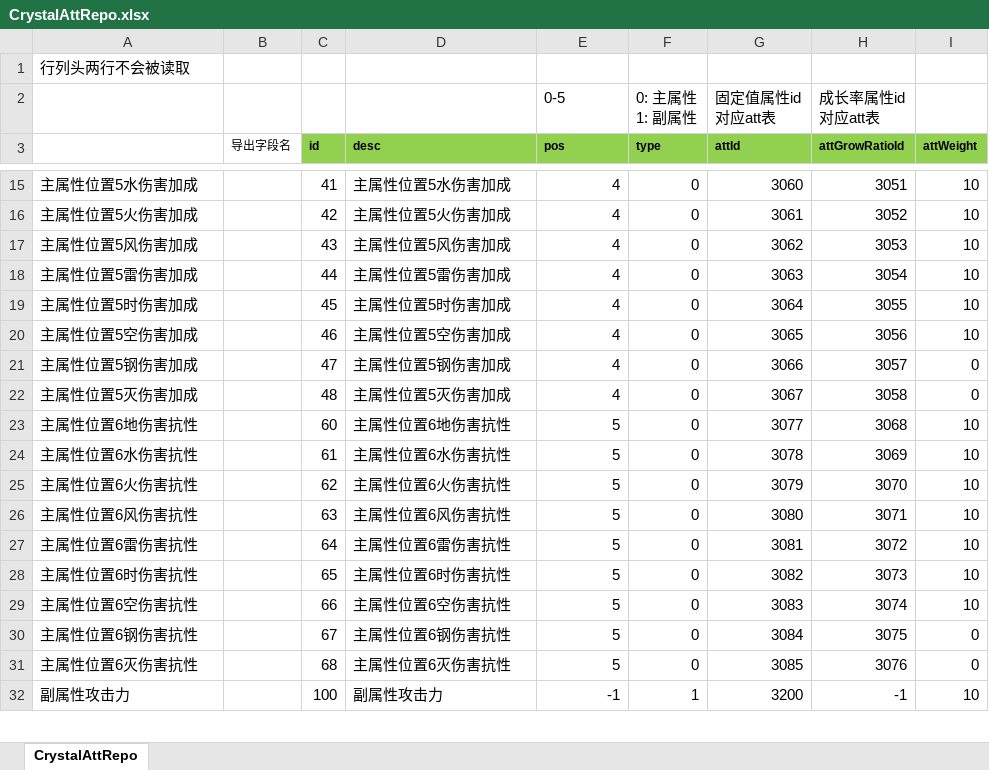
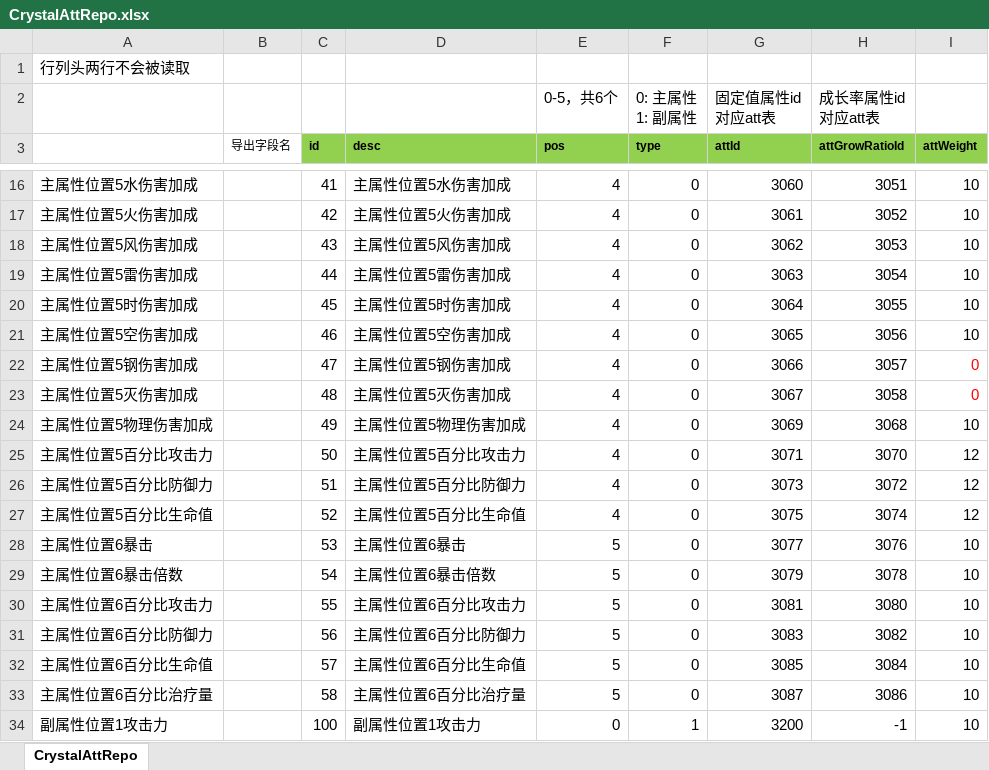
Before and after one commit to east-eden/server, an Excel workbook: config/excel/CrystalAttRepo.xlsx, sheet CrystalAttRepo, drawn as a sheet; only a part is shown, gaps mark what is left out; values as stored, in another font and other column widths than the file's, no borders; removed rows and columns are numbered as before the commit, all else as after; the diff covers the shown part only; the diff names each change by its address in the sheet, - before the commit and + after, or states it on an @@ line.

Commit message:
ZG-162 excel读取行数以导出字段名的行数为基准

```diff
--- a/config/excel/CrystalAttRepo.xlsx (sheet CrystalAttRepo)
+++ b/config/excel/CrystalAttRepo.xlsx (sheet CrystalAttRepo)
-E2 (pos): 0-5
+E2 (pos): 0-5，共6个
-I22:I23 text colour: black
+I22:I23 text colour: #FF0000
+row 24: 主属性位置5物理伤害加成 |  | 49 | 主属性位置5物理伤害加成 | 4 | 0 | 3069 | 3068 | 10
+row 25: 主属性位置5百分比攻击力 |  | 50 | 主属性位置5百分比攻击力 | 4 | 0 | 3071 | 3070 | 12
+row 26: 主属性位置5百分比防御力 |  | 51 | 主属性位置5百分比防御力 | 4 | 0 | 3073 | 3072 | 12
+row 27: 主属性位置5百分比生命值 |  | 52 | 主属性位置5百分比生命值 | 4 | 0 | 3075 | 3074 | 12
-A28: 主属性位置6地伤害抗性
+A28: 主属性位置6暴击
-C28 (id): 60
+C28 (id): 53
-D28 (desc): 主属性位置6地伤害抗性
+D28 (desc): 主属性位置6暴击
-H28 (attGrowRatioId): 3068
+H28 (attGrowRatioId): 3076
-row 24: 主属性位置6水伤害抗性 |  | 61 | 主属性位置6水伤害抗性 | 5 | 0 | 3078 | 3069 | 10
-A29: 主属性位置6火伤害抗性
+A29: 主属性位置6暴击倍数
-C29 (id): 62
+C29 (id): 54
-D29 (desc): 主属性位置6火伤害抗性
+D29 (desc): 主属性位置6暴击倍数
-H29 (attGrowRatioId): 3070
+H29 (attGrowRatioId): 3078
-row 26: 主属性位置6风伤害抗性 |  | 63 | 主属性位置6风伤害抗性 | 5 | 0 | 3080 | 3071 | 10
-A30: 主属性位置6雷伤害抗性
+A30: 主属性位置6百分比攻击力
-C30 (id): 64
+C30 (id): 55
-D30 (desc): 主属性位置6雷伤害抗性
+D30 (desc): 主属性位置6百分比攻击力
-H30 (attGrowRatioId): 3072
+H30 (attGrowRatioId): 3080
-row 28: 主属性位置6时伤害抗性 |  | 65 | 主属性位置6时伤害抗性 | 5 | 0 | 3082 | 3073 | 10
-A31: 主属性位置6空伤害抗性
+A31: 主属性位置6百分比防御力
-C31 (id): 66
+C31 (id): 56
-D31 (desc): 主属性位置6空伤害抗性
+D31 (desc): 主属性位置6百分比防御力
-H31 (attGrowRatioId): 3074
+H31 (attGrowRatioId): 3082
-row 30: 主属性位置6钢伤害抗性 |  | 67 | 主属性位置6钢伤害抗性 | 5 | 0 | 3084 | 3075 | 0
-row 31: 主属性位置6灭伤害抗性 |  | 68 | 主属性位置6灭伤害抗性 | 5 | 0 | 3085 | 3076 | 0
+row 32: 主属性位置6百分比生命值 |  | 57 | 主属性位置6百分比生命值 | 5 | 0 | 3085 | 3084 | 10
+row 33: 主属性位置6百分比治疗量 |  | 58 | 主属性位置6百分比治疗量 | 5 | 0 | 3087 | 3086 | 10
-A34: 副属性攻击力
+A34: 副属性位置1攻击力
-D34 (desc): 副属性攻击力
+D34 (desc): 副属性位置1攻击力
-E34 (pos): -1
+E34 (pos): 0
```
Also changed, not shown: 46 added rows, 1 removed row and 41 edited cells elsewhere in this sheet, config/excel/EquipEnchant.xlsx, config/excel/EquipLevelup.xlsx, 5 other files.
